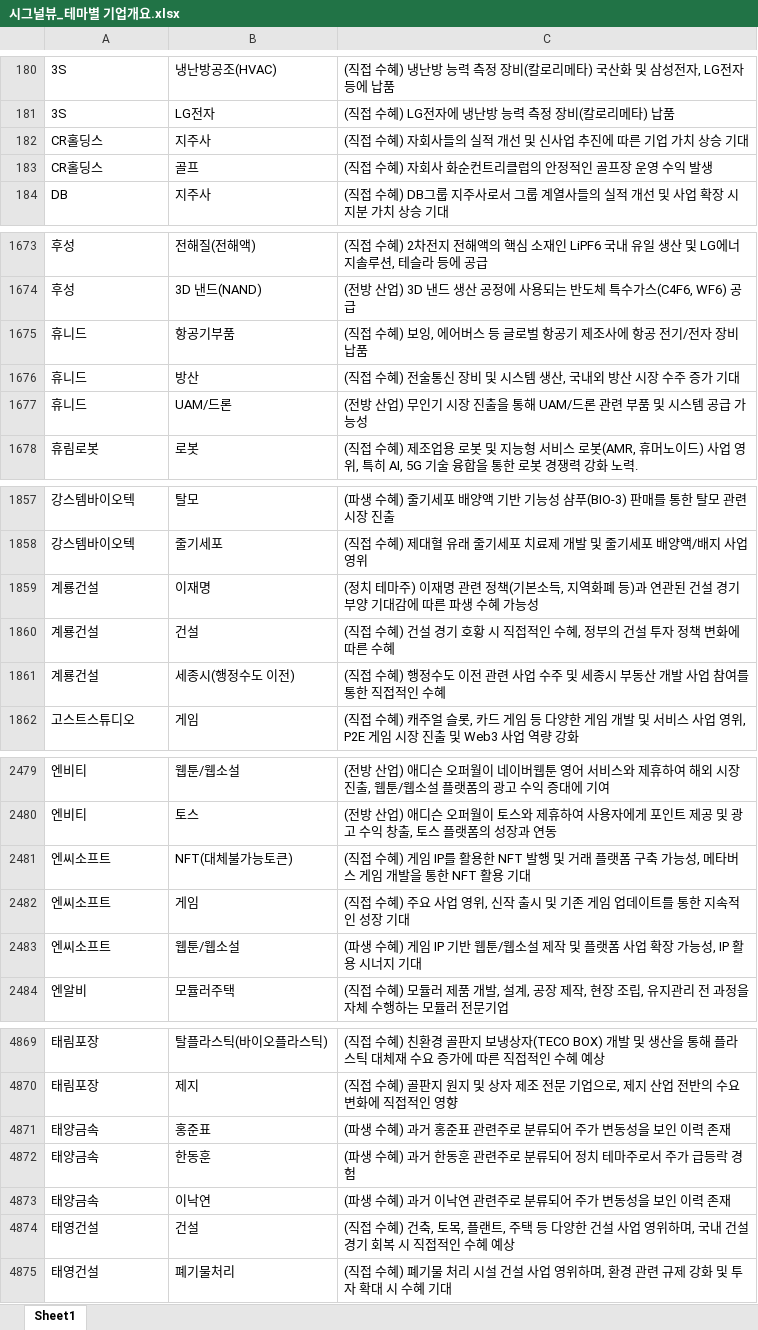
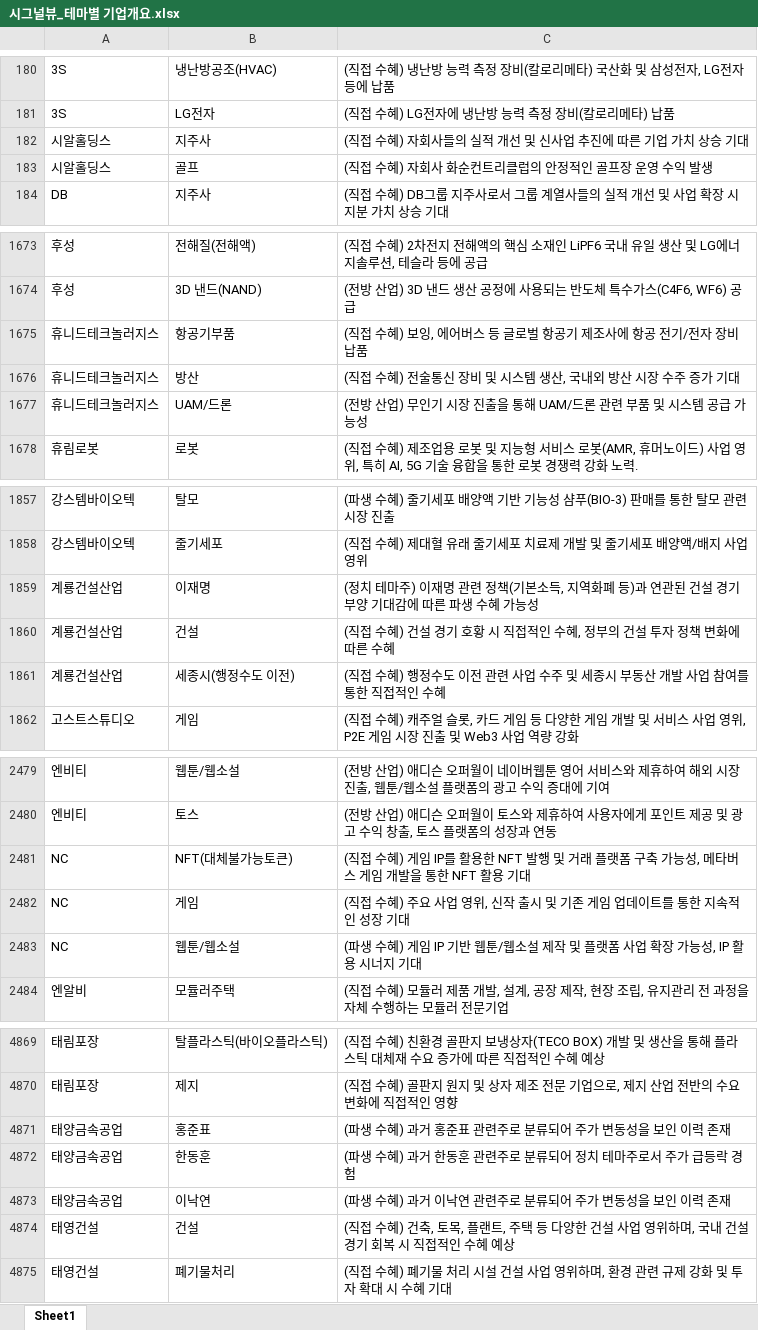
Before and after one commit to office4867-boop/Sang1000-bot, an Excel workbook: 시그널뷰_테마별 기업개요.xlsx, sheet Sheet1, drawn as a sheet; only a part is shown, gaps mark what is left out; values as stored, in another font and other column widths than the file's, no borders; the diff covers the shown part only; the diff names each change by its address in the sheet, - before the commit and + after, or states it on an @@ line.

```diff
--- a/시그널뷰_테마별 기업개요.xlsx (sheet Sheet1)
+++ b/시그널뷰_테마별 기업개요.xlsx (sheet Sheet1)
-A182:A183: CR홀딩스
+A182:A183: 시알홀딩스
-A1675:A1677: 휴니드
+A1675:A1677: 휴니드테크놀러지스
-A1859:A1861: 계룡건설
+A1859:A1861: 계룡건설산업
-A2481:A2483: 엔씨소프트
+A2481:A2483: NC
-A4871:A4873: 태양금속
+A4871:A4873: 태양금속공업
```
Also changed, not shown: 68 edited cells and cell formats elsewhere in this sheet, 시그널뷰_관련테마.xlsx, 시그널뷰_기업개요.xlsx, 1 other file.
